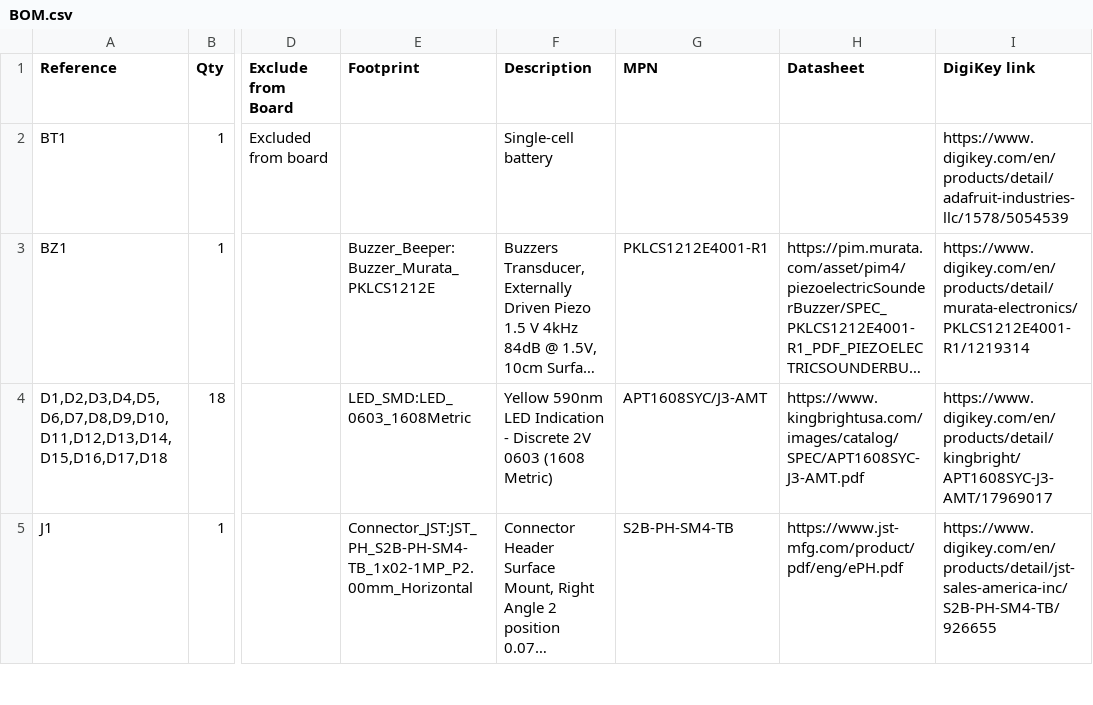
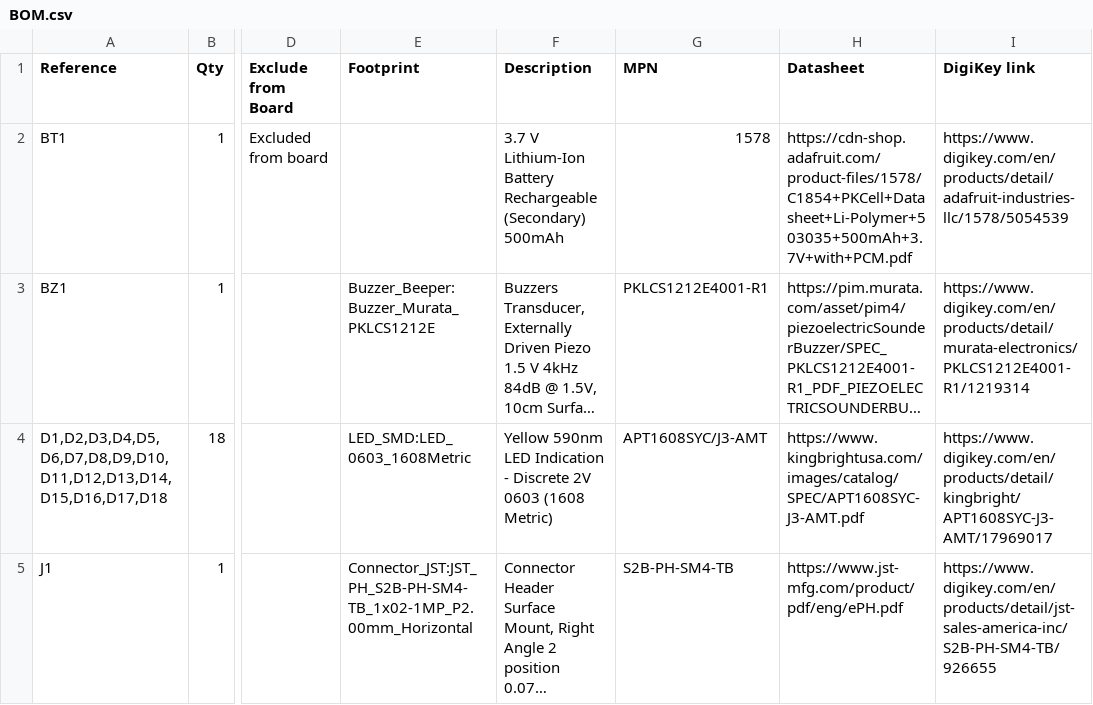
Before and after one commit to pelmin404/B1TWatch, a CSV file: BOM.csv, drawn as a sheet; only a part is shown, gaps mark what is left out; long unchanged cells end in …; the diff names each change by its address in the sheet, - before the commit and + after, or states it on an @@ line.

```diff
--- a/BOM.csv
+++ b/BOM.csv
-F2 (Description): Single-cell battery
+F2 (Description): 3.7 V Lithium-Ion Battery Rechargeable (Secondary) 500mAh
-G2 (MPN): (empty)
+G2 (MPN): 1578
-H2 (Datasheet): (empty)
+H2 (Datasheet): https://cdn-shop.adafruit.com/product-files/1578/C1854+PKCell+Datasheet+Li-Polymer+503035+500mAh+3.7V+with+PCM.pdf
```
Also changed, not shown: 1 other file.
